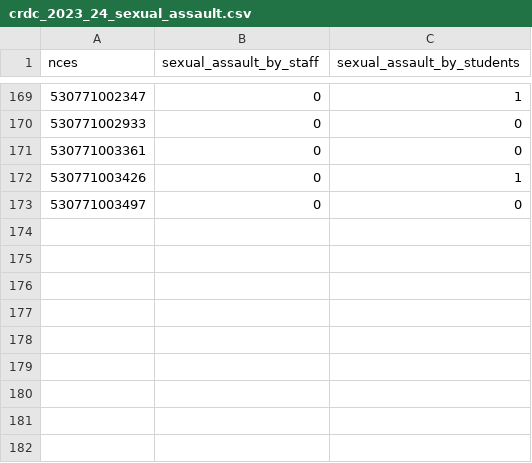
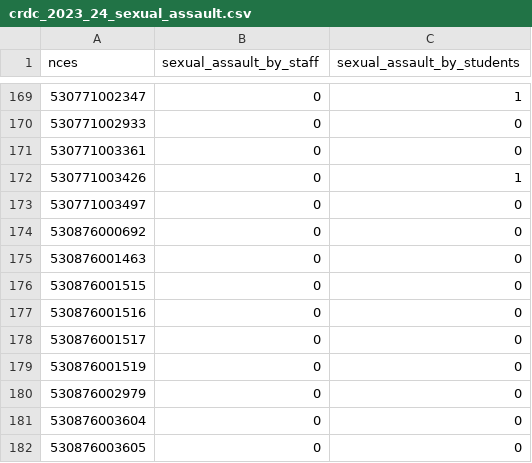
Before and after one commit to SouthSeattleSchoolData/southkingschools, a CSV file: tools/raw/crdc_2023_24_sexual_assault.csv, drawn as a sheet; only a part is shown, gaps mark what is left out.

```diff
--- a/tools/raw/crdc_2023_24_sexual_assault.csv
+++ b/tools/raw/crdc_2023_24_sexual_assault.csv
@@ -173 +173,10 @@ nces,sexual_assault_by_staff,sexual_assault_by_students
 530771003497,0,0
+530876000692,0,0
+530876001463,0,0
+530876001515,0,0
+530876001516,0,0
+530876001517,0,0
+530876001519,0,0
+530876002979,0,0
+530876003604,0,0
+530876003605,0,0
```
Also changed, not shown: tools/raw/crdc_2021_22.csv, tools/raw/crdc_2023_24.csv, 7 other files.
